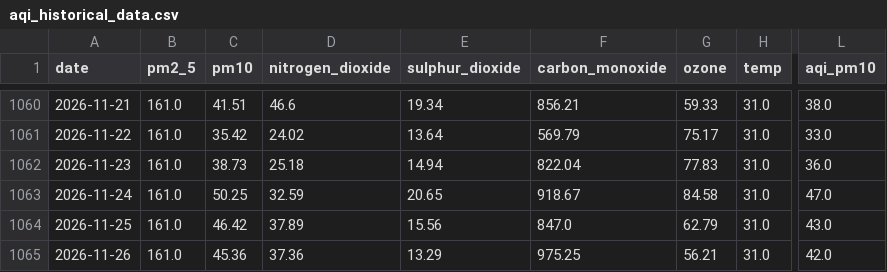
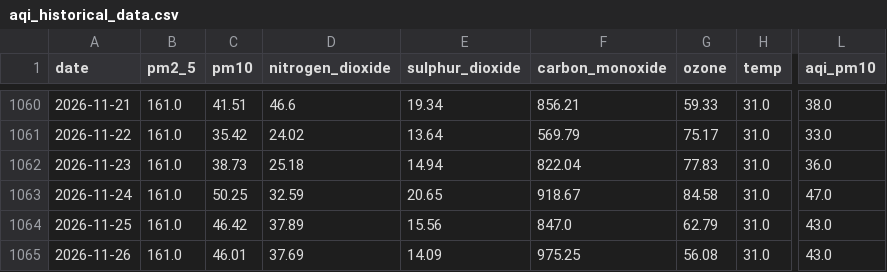
Before and after one commit to alisyedrafay/AQIPrediction_10Pearls_Cohort8, a CSV file: aqi_historical_data.csv, drawn as a sheet; only a part is shown, gaps mark what is left out; the diff names each change by its address in the sheet, - before the commit and + after, or states it on an @@ line.

```diff
--- a/aqi_historical_data.csv
+++ b/aqi_historical_data.csv
-C1065 (pm10): 45.36
+C1065 (pm10): 46.01
-D1065 (nitrogen_dioxide): 37.36
+D1065 (nitrogen_dioxide): 37.69
-E1065 (sulphur_dioxide): 13.29
+E1065 (sulphur_dioxide): 14.09
-G1065 (ozone): 56.21
+G1065 (ozone): 56.08
-L1065 (aqi_pm10): 42.0
+L1065 (aqi_pm10): 43.0
```
